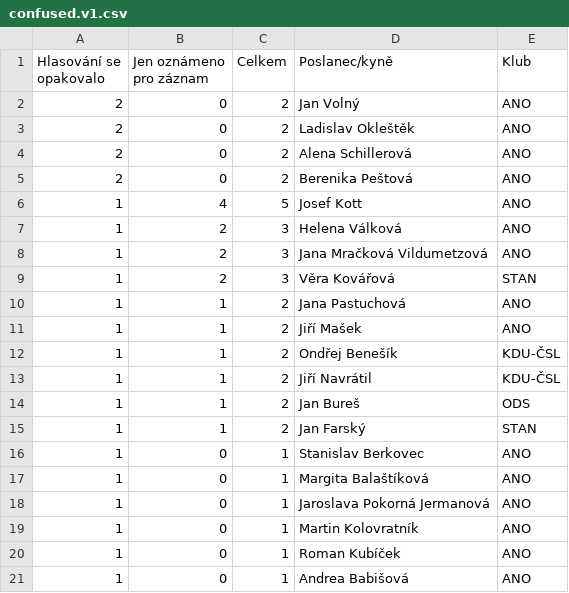
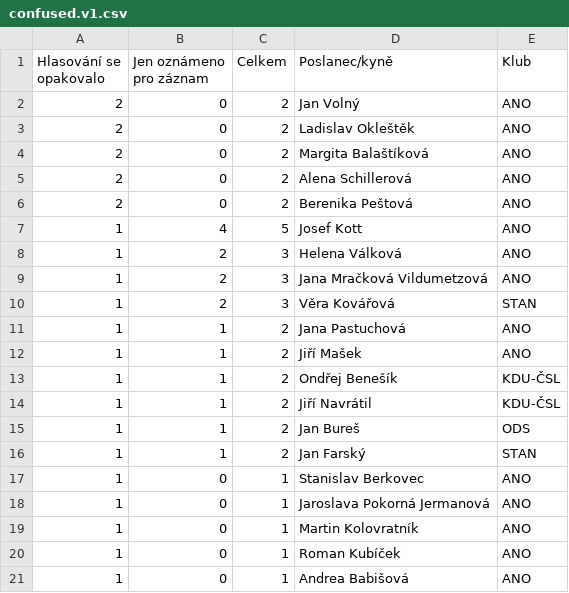
Before and after one commit to michalskop/cz-psp-votes-2021-202x, a CSV file: data/confused.v1.csv, drawn as a sheet; only a part is shown; removed rows and columns are numbered as before the commit, all else as after; the diff names each change by its address in the sheet, - before the commit and + after, or states it on an @@ line.

```diff
--- a/data/confused.v1.csv
+++ b/data/confused.v1.csv
+row 4: 2 | 0 | 2 | Margita Balaštíková | ANO
-row 17: 1 | 0 | 1 | Margita Balaštíková | ANO
```
